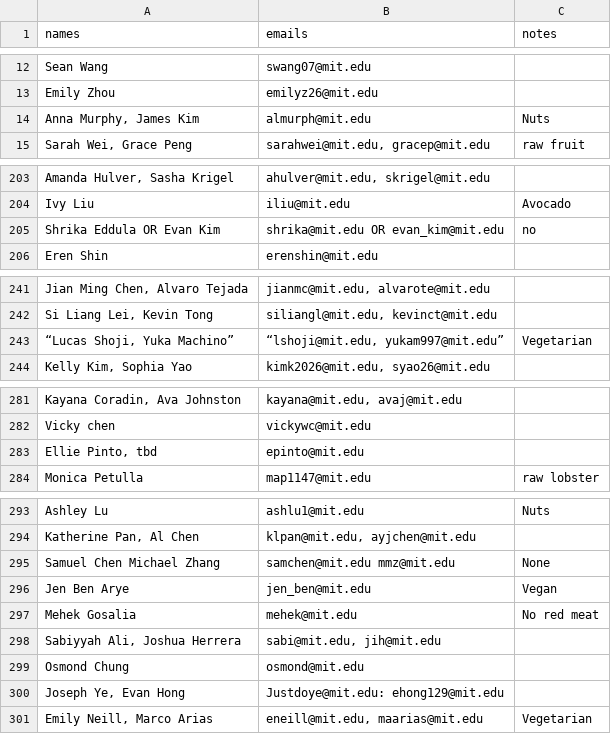
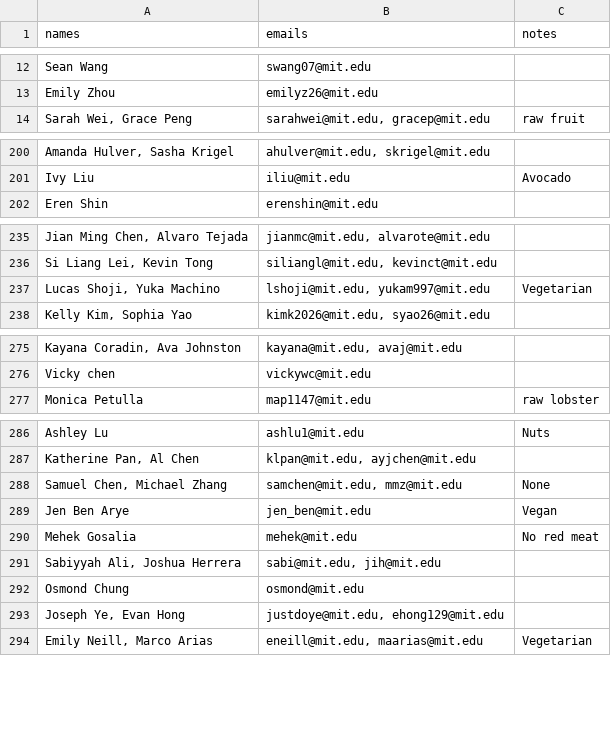
Before and after one commit to gilfordting/mince-lottery, a CSV file: history/lottery/japan_lottery.csv, drawn as a sheet; only a part is shown, gaps mark what is left out; removed rows and columns are numbered as before the commit, all else as after; the diff covers the shown part only; the diff names each change by its address in the sheet, - before the commit and + after, or states it on an @@ line.

```diff
--- a/history/lottery/japan_lottery.csv
+++ b/history/lottery/japan_lottery.csv
-row 14: Anna Murphy, James Kim | almurph@mit.edu | Nuts
-row 205: Shrika Eddula OR Evan Kim | shrika@mit.edu OR evan_kim@mit.edu | no
-A237 (names): “Lucas Shoji, Yuka Machino”
+A237 (names): Lucas Shoji, Yuka Machino
-B237 (emails): “lshoji@mit.edu, yukam997@mit.edu”
+B237 (emails): lshoji@mit.edu, yukam997@mit.edu
-row 283: Ellie Pinto, tbd | epinto@mit.edu
-A288 (names): Samuel Chen Michael Zhang
+A288 (names): Samuel Chen, Michael Zhang
-B288 (emails): samchen@mit.edu mmz@mit.edu
+B288 (emails): samchen@mit.edu, mmz@mit.edu
-B293 (emails): Justdoye@mit.edu: ehong129@mit.edu
+B293 (emails): justdoye@mit.edu, ehong129@mit.edu
```
Also changed, not shown: 1 added row, 6 removed rows and 24 edited cells elsewhere in this file, history/lottery/entropy_lottery.csv, history/lottery/garden_lottery.csv, 24 other files.
